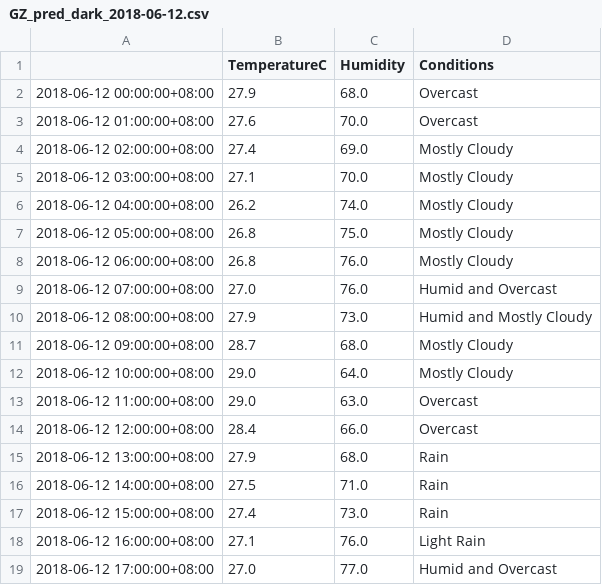
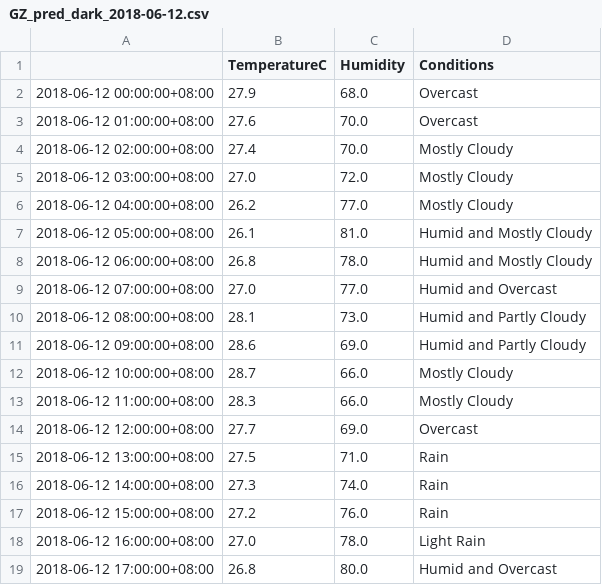
Before and after one commit to leonardmac0614/update_realtime, a CSV file: predict_files/GZ_pred_dark_2018-06-12.csv, drawn as a sheet; only a part is shown; the diff covers the shown part only.

```diff
--- a/predict_files/GZ_pred_dark_2018-06-12.csv
+++ b/predict_files/GZ_pred_dark_2018-06-12.csv
@@ -3,17 +3,17 @@
 2018-06-12 01:00:00+08:00,27.6,70.0,Overcast
-2018-06-12 02:00:00+08:00,27.4,69.0,Mostly Cloudy
-2018-06-12 03:00:00+08:00,27.1,70.0,Mostly Cloudy
-2018-06-12 04:00:00+08:00,26.2,74.0,Mostly Cloudy
-2018-06-12 05:00:00+08:00,26.8,75.0,Mostly Cloudy
-2018-06-12 06:00:00+08:00,26.8,76.0,Mostly Cloudy
-2018-06-12 07:00:00+08:00,27.0,76.0,Humid and Overcast
-2018-06-12 08:00:00+08:00,27.9,73.0,Humid and Mostly Cloudy
-2018-06-12 09:00:00+08:00,28.7,68.0,Mostly Cloudy
-2018-06-12 10:00:00+08:00,29.0,64.0,Mostly Cloudy
-2018-06-12 11:00:00+08:00,29.0,63.0,Overcast
-2018-06-12 12:00:00+08:00,28.4,66.0,Overcast
-2018-06-12 13:00:00+08:00,27.9,68.0,Rain
-2018-06-12 14:00:00+08:00,27.5,71.0,Rain
-2018-06-12 15:00:00+08:00,27.4,73.0,Rain
-2018-06-12 16:00:00+08:00,27.1,76.0,Light Rain
-2018-06-12 17:00:00+08:00,27.0,77.0,Humid and Overcast
+2018-06-12 02:00:00+08:00,27.4,70.0,Mostly Cloudy
+2018-06-12 03:00:00+08:00,27.0,72.0,Mostly Cloudy
+2018-06-12 04:00:00+08:00,26.2,77.0,Mostly Cloudy
+2018-06-12 05:00:00+08:00,26.1,81.0,Humid and Mostly Cloudy
+2018-06-12 06:00:00+08:00,26.8,78.0,Humid and Mostly Cloudy
+2018-06-12 07:00:00+08:00,27.0,77.0,Humid and Overcast
+2018-06-12 08:00:00+08:00,28.1,73.0,Humid and Partly Cloudy
+2018-06-12 09:00:00+08:00,28.6,69.0,Humid and Partly Cloudy
+2018-06-12 10:00:00+08:00,28.7,66.0,Mostly Cloudy
+2018-06-12 11:00:00+08:00,28.3,66.0,Mostly Cloudy
+2018-06-12 12:00:00+08:00,27.7,69.0,Overcast
+2018-06-12 13:00:00+08:00,27.5,71.0,Rain
+2018-06-12 14:00:00+08:00,27.3,74.0,Rain
+2018-06-12 15:00:00+08:00,27.2,76.0,Rain
+2018-06-12 16:00:00+08:00,27.0,78.0,Light Rain
+2018-06-12 17:00:00+08:00,26.8,80.0,Humid and Overcast
```
Also changed, not shown: 64 edited cells elsewhere in this file, GZ_his_dark.csv.
